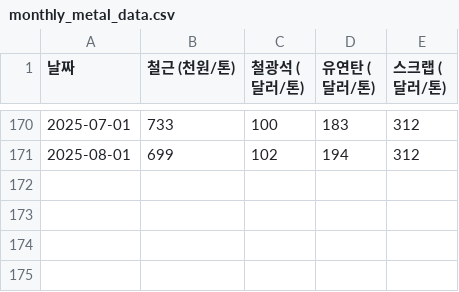
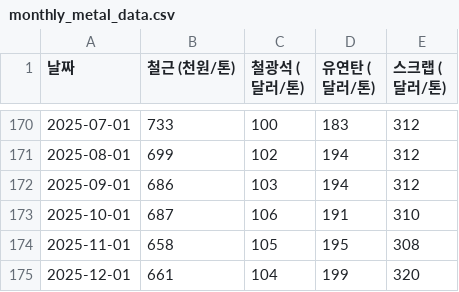
Before and after one commit to ko-hoon/price-dashboard, a CSV file: data/monthly_metal_data.csv, drawn as a sheet; only a part is shown, gaps mark what is left out.

```diff
--- a/data/monthly_metal_data.csv
+++ b/data/monthly_metal_data.csv
@@ -171 +171,5 @@
 2025-08-01,699,102,194,312
+2025-09-01,686,103,194,312
+2025-10-01,687,106,191,310
+2025-11-01,658,105,195,308
+2025-12-01,661,104,199,320
```
Also changed, not shown: data/dollar_won_rate_data.csv, 1 other file.
